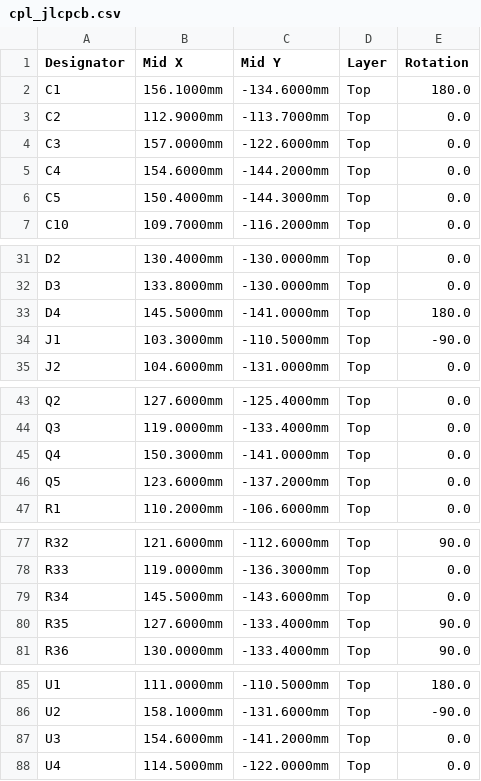
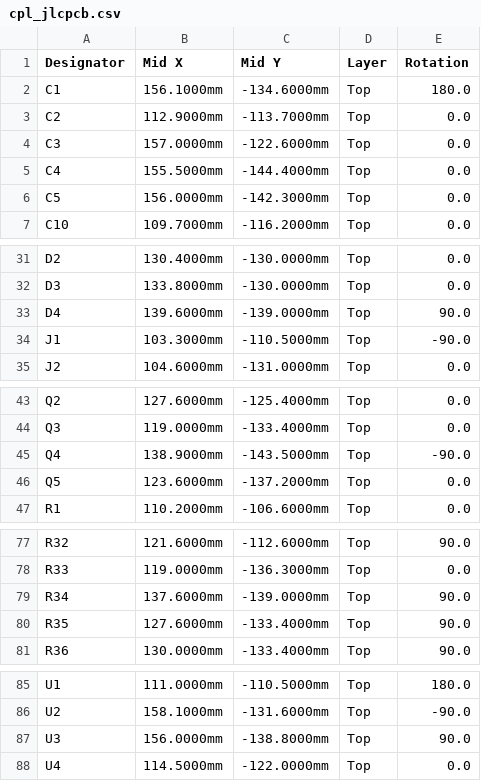
Before and after one commit to ankit-buru/rice-fern-microclimate-monitor, a CSV file: hardware/lte_board/cpl_jlcpcb.csv, drawn as a sheet; only a part is shown, gaps mark what is left out; the diff covers the shown part only.

```diff
--- a/hardware/lte_board/cpl_jlcpcb.csv
+++ b/hardware/lte_board/cpl_jlcpcb.csv
@@ -4,4 +4,4 @@ C2,112.9000mm,-113.7000mm,Top,0.0
 C3,157.0000mm,-122.6000mm,Top,0.0
-C4,154.6000mm,-144.2000mm,Top,0.0
-C5,150.4000mm,-144.3000mm,Top,0.0
+C4,155.5000mm,-144.4000mm,Top,0.0
+C5,156.0000mm,-142.3000mm,Top,0.0
 C10,109.7000mm,-116.2000mm,Top,0.0
@@ -32,3 +32,3 @@ D2,130.4000mm,-130.0000mm,Top,0.0
 D3,133.8000mm,-130.0000mm,Top,0.0
-D4,145.5000mm,-141.0000mm,Top,180.0
+D4,139.6000mm,-139.0000mm,Top,90.0
 J1,103.3000mm,-110.5000mm,Top,-90.0
@@ -44,3 +44,3 @@ Q2,127.6000mm,-125.4000mm,Top,0.0
 Q3,119.0000mm,-133.4000mm,Top,0.0
-Q4,150.3000mm,-141.0000mm,Top,0.0
+Q4,138.9000mm,-143.5000mm,Top,-90.0
 Q5,123.6000mm,-137.2000mm,Top,0.0
@@ -78,3 +78,3 @@ R32,121.6000mm,-112.6000mm,Top,90.0
 R33,119.0000mm,-136.3000mm,Top,0.0
-R34,145.5000mm,-143.6000mm,Top,0.0
+R34,137.6000mm,-139.0000mm,Top,90.0
 R35,127.6000mm,-133.4000mm,Top,90.0
@@ -86,3 +86,3 @@ U1,111.0000mm,-110.5000mm,Top,180.0
 U2,158.1000mm,-131.6000mm,Top,-90.0
-U3,154.6000mm,-141.2000mm,Top,0.0
+U3,156.0000mm,-138.8000mm,Top,90.0
 U4,114.5000mm,-122.0000mm,Top,0.0
```
Also changed, not shown: 1 edited cell elsewhere in this file, 9 other files.
